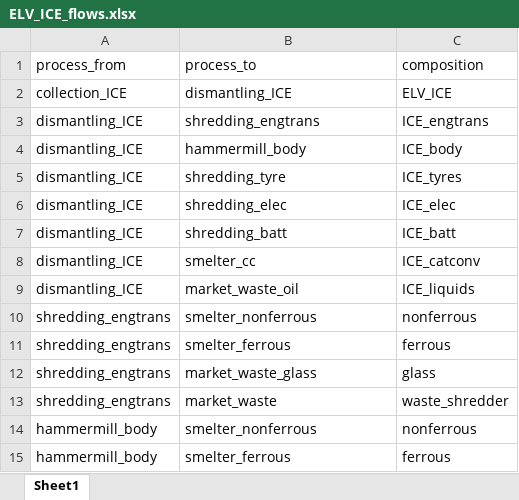
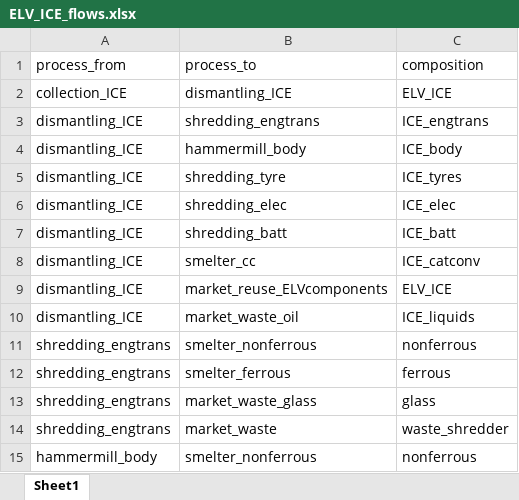
Before and after one commit to FutuRaM-Project/Recovery-Model, an Excel workbook: src/examples/ELV/data/ELV_ICE_flows.xlsx, sheet Sheet1, drawn as a sheet; only a part is shown; the shorter side is filled out with more unchanged rows; values as stored, in another font and other column widths than the file's, no borders; the diff names each change by its address in the sheet, - before the commit and + after, or states it on an @@ line.

```diff
--- a/src/examples/ELV/data/ELV_ICE_flows.xlsx (sheet Sheet1)
+++ b/src/examples/ELV/data/ELV_ICE_flows.xlsx (sheet Sheet1)
+row 9: dismantling_ICE | market_reuse_ELVcomponents | ELV_ICE
```
Also changed, not shown: src/examples/ELV/data/ELV_ICE_TCs.xlsx, src/examples/ELV/data/ELV_ICE_processes.xlsx, 46 other files.
